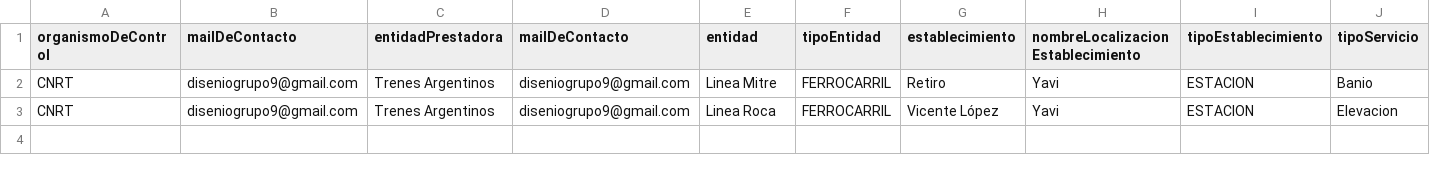
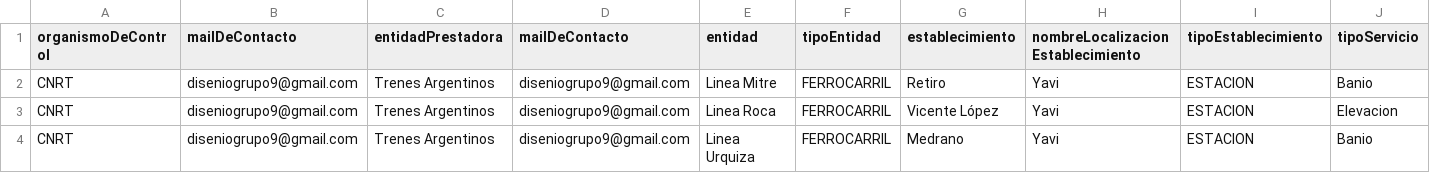
Before and after one commit to juanfra18/2023-tpa-dds-grupo-09, a CSV file: resources/datos.csv, drawn as a sheet; only a part is shown; rows hold the shown columns only; the diff names each change by its address in the sheet, - before the commit and + after, or states it on an @@ line.

```diff
--- a/resources/datos.csv
+++ b/resources/datos.csv
+row 4: CNRT | diseniogrupo9@gmail.com | Trenes Argentinos | diseniogrupo9@gmail.com | Linea Urquiza | FERROCARRIL | Medrano | Yavi | ESTACION | Banio
```
Also changed, not shown: 9 other files.
